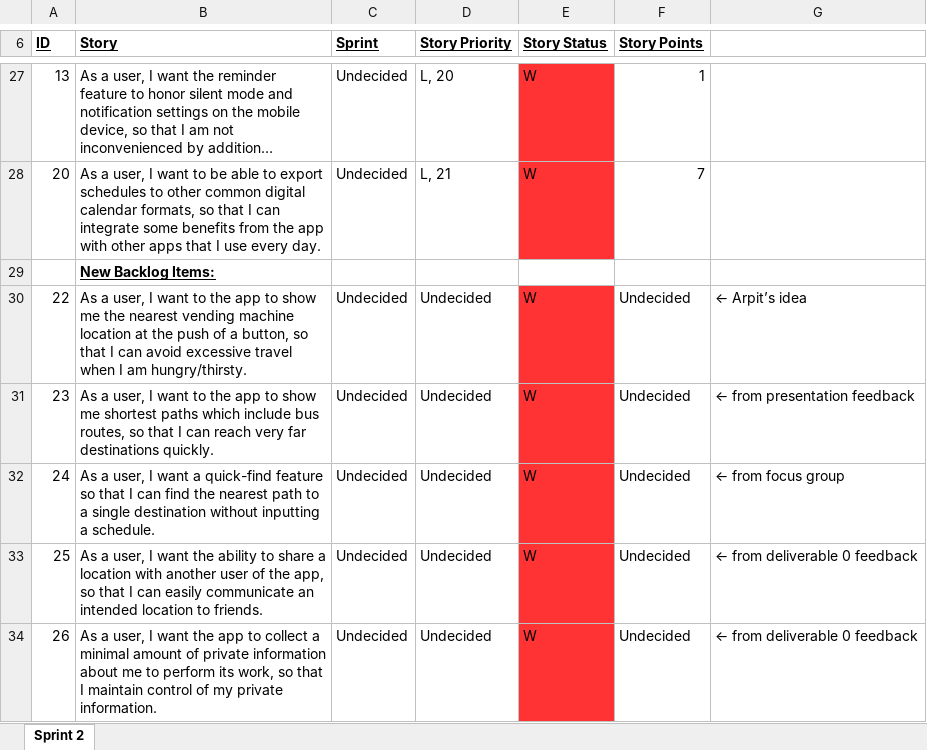
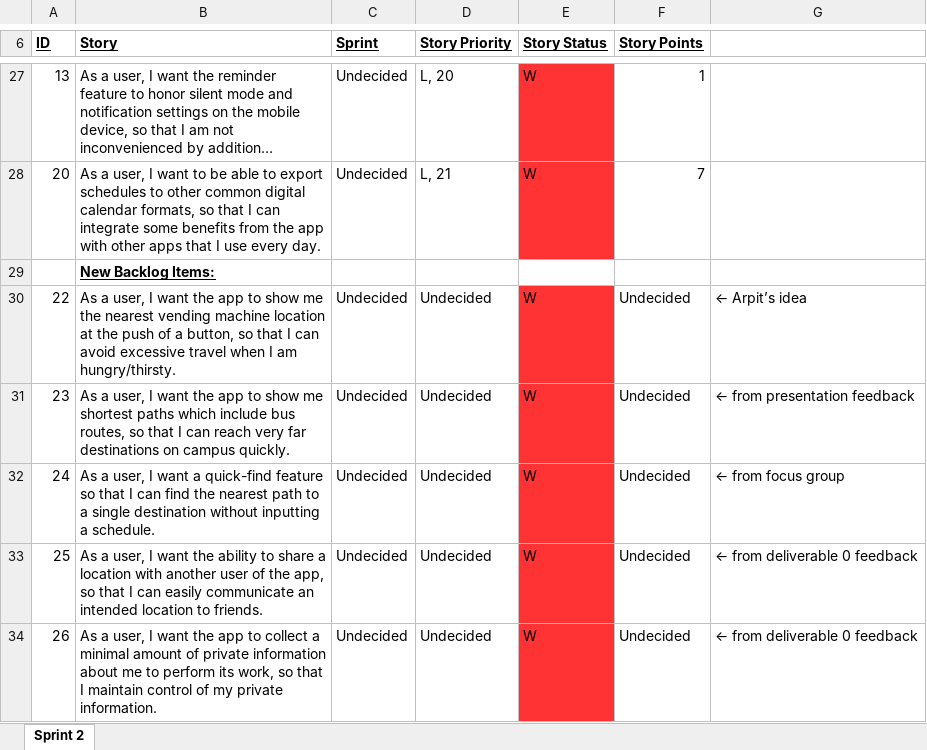
Before and after one commit to aluminiumi/RaiderNAV, an Excel workbook: docs/productbacklog_additional.xlsx, sheet Sprint 2, drawn as a sheet; only a part is shown, gaps mark what is left out; long unchanged cells end in …; values as stored, in another font and other column widths than the file's, no borders; the diff names each change by its address in the sheet, - before the commit and + after, or states it on an @@ line.

```diff
--- a/docs/productbacklog_additional.xlsx (sheet Sprint 2)
+++ b/docs/productbacklog_additional.xlsx (sheet Sprint 2)
-B30 (Story): …I want to the app…
+B30 (Story): …I want the app…
-B31 (Story): …I want to the app to show me shortest paths which include bus routes, so that I can reach very far destinations quickly.
+B31 (Story): …I want the app to show me shortest paths which include bus routes, so that I can reach very far destinations on campus quickly.
```
Also changed, not shown: 3 other files.
